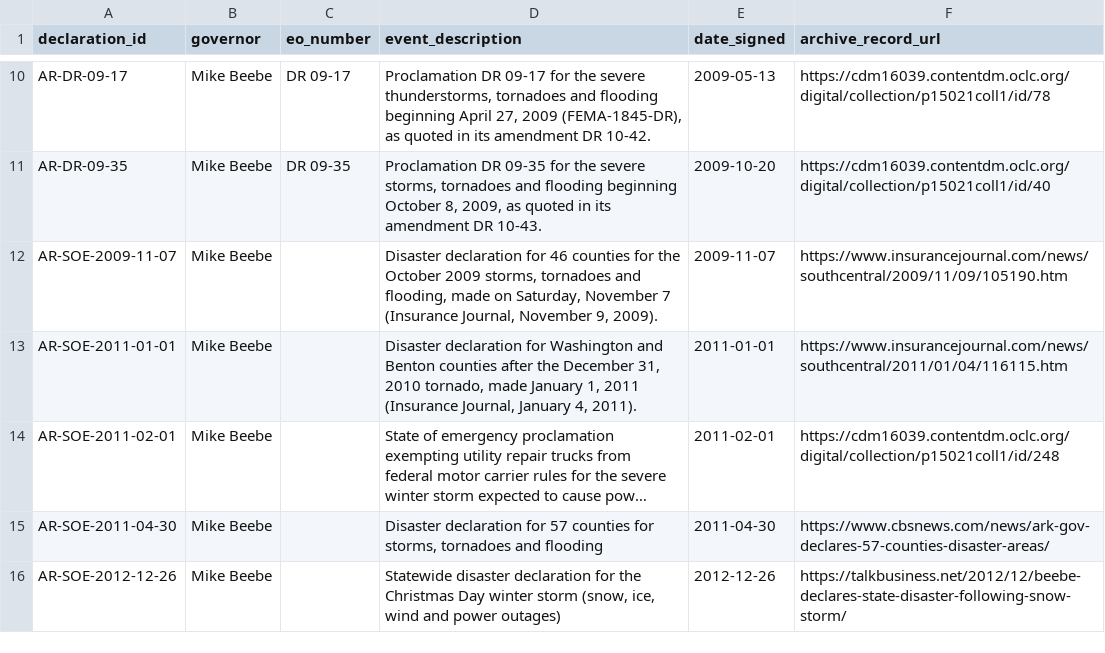
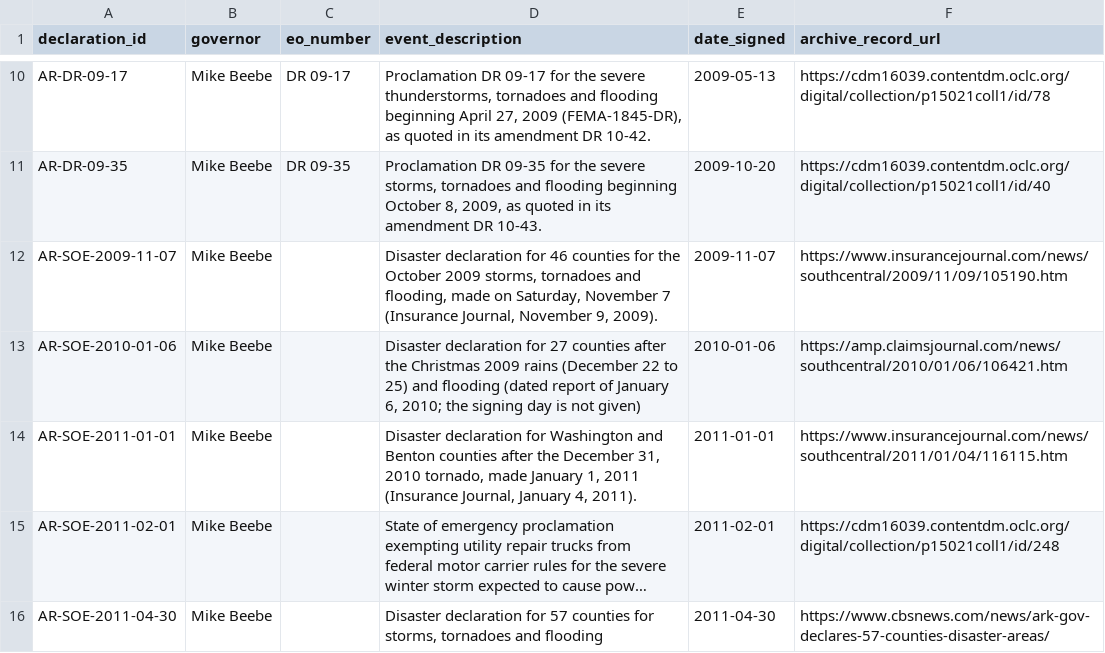
Before and after one commit to Phenom1881/disaster-data, a CSV file: plus/arkansas/manual_declarations.csv, drawn as a sheet; only a part is shown, gaps mark what is left out; the shorter side is filled out with more unchanged rows; long unchanged cells end in ….

```diff
--- a/plus/arkansas/manual_declarations.csv
+++ b/plus/arkansas/manual_declarations.csv
@@ -12,2 +12,3 @@ AR-DR-09-35,Mike Beebe,DR 09-35,"Proclamation DR 09-35 for the severe storms, to
 AR-SOE-2009-11-07,Mike Beebe,,"Disaster declaration for 46 counties for the October 2009 storms, tornadoes and flooding, made on Saturday, November 7 (Insurance Journal, November 9, 2009).",2009-11-07,https://www.insurancejournal.com/news/southcentral/2009/11/09/105190.htm
+AR-SOE-2010-01-06,Mike Beebe,,"Disaster declaration for 27 counties after the Christmas 2009 rains (December 22 to 25) and flooding (dated report of January 6, 2010; the signing day is not given)",2010-01-06,https://amp.claimsjournal.com/news/southcentral/2010/01/06/106421.htm
 AR-SOE-2011-01-01,Mike Beebe,,"Disaster declaration for Washington and Benton counties after the December 31, 2010 tornado, made January 1, 2011 (Insurance Journal, January 4, 2011).",2011-01-01,https://www.insurancejournal.com/news/southcentral/2011/01/04/116115.htm
```
Also changed, not shown: plus/arkansas/hazard_overrides.csv, 3 other files.
